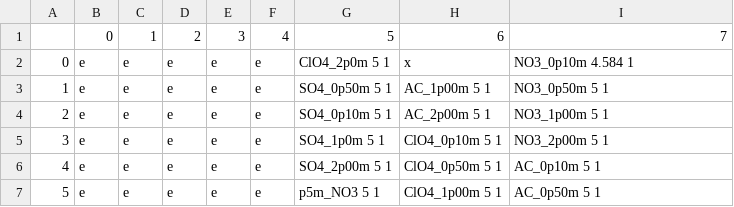
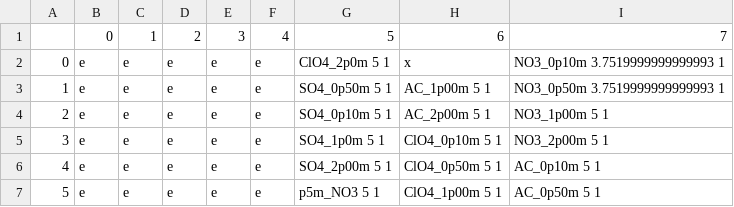
Before and after one commit to lopezgroup-NU/BatteryRobot, a CSV file: MainProject/src/main/config/disp_rack_updated.csv, drawn as a sheet.

```diff
--- a/MainProject/src/main/config/disp_rack_updated.csv
+++ b/MainProject/src/main/config/disp_rack_updated.csv
@@ -1,4 +1,4 @@
 ,0,1,2,3,4,5,6,7
-0,e,e,e,e,e,ClO4_2p0m 5 1,x,NO3_0p10m 4.584 1
-1,e,e,e,e,e,SO4_0p50m 5 1,AC_1p00m 5 1,NO3_0p50m 5 1
+0,e,e,e,e,e,ClO4_2p0m 5 1,x,NO3_0p10m 3.7519999999999993 1
+1,e,e,e,e,e,SO4_0p50m 5 1,AC_1p00m 5 1,NO3_0p50m 3.7519999999999993 1
 2,e,e,e,e,e,SO4_0p10m 5 1,AC_2p00m 5 1,NO3_1p00m 5 1
```
Also changed, not shown: MainProject/src/main/experiments/experiments.csv, 5 other files.
